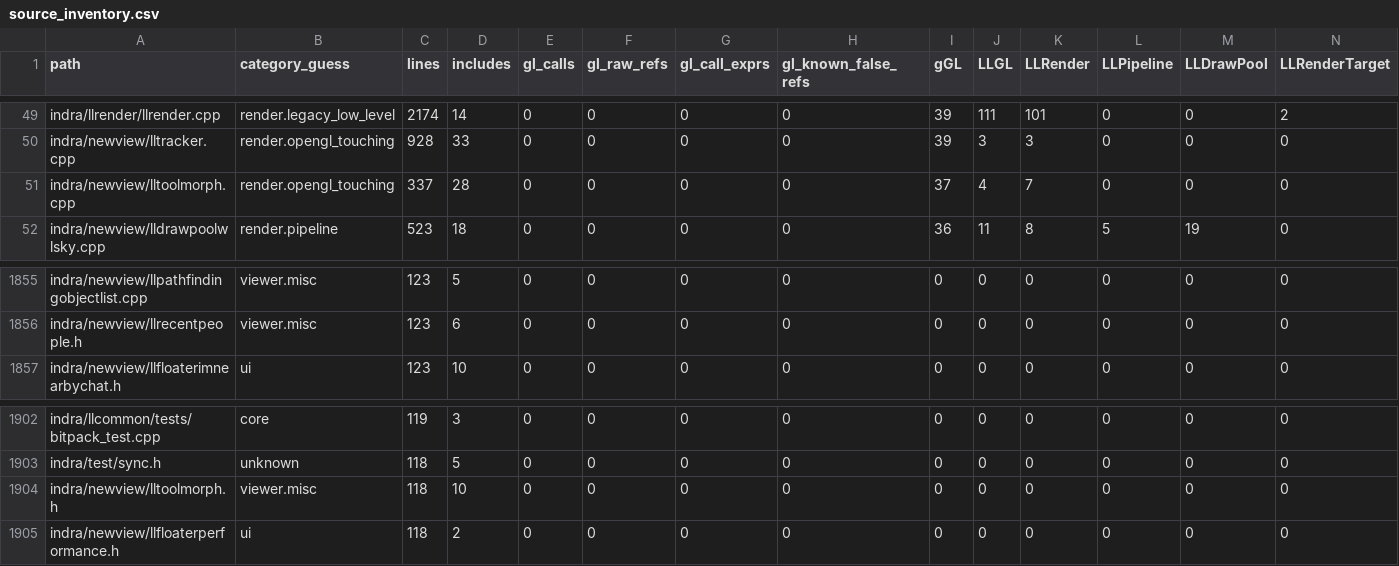
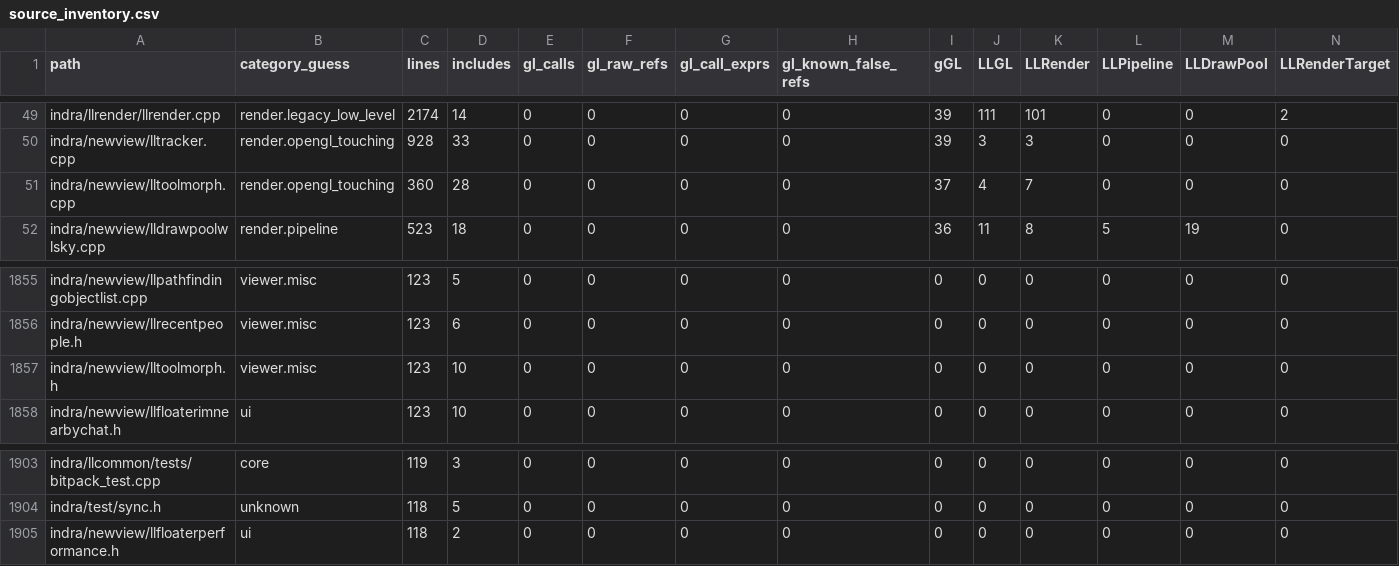
Before and after one commit to Minuit-Ferina/Mare-viewer, a CSV file: docs/architecture/generated/source_inventory.csv, drawn as a sheet; only a part is shown, gaps mark what is left out; removed rows and columns are numbered as before the commit, all else as after; rows hold the shown columns only; the diff names each change by its address in the sheet, - before the commit and + after, or states it on an @@ line.

```diff
--- a/docs/architecture/generated/source_inventory.csv
+++ b/docs/architecture/generated/source_inventory.csv
-C51 (lines): 337
+C51 (lines): 360
+row 1857: indra/newview/lltoolmorph.h | viewer.misc | 123 | 10 | 0 | 0 | 0 | 0 | 0 | 0 | 0 | 0 | 0 | 0
-row 1904: indra/newview/lltoolmorph.h | viewer.misc | 118 | 10 | 0 | 0 | 0 | 0 | 0 | 0 | 0 | 0 | 0 | 0
```
Also changed, not shown: 9 other files.
